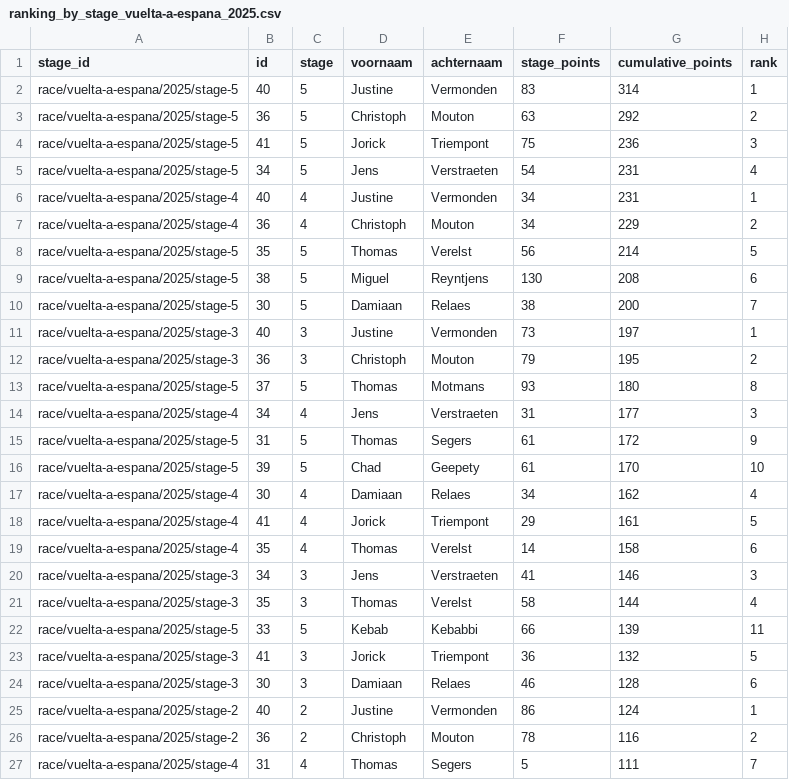
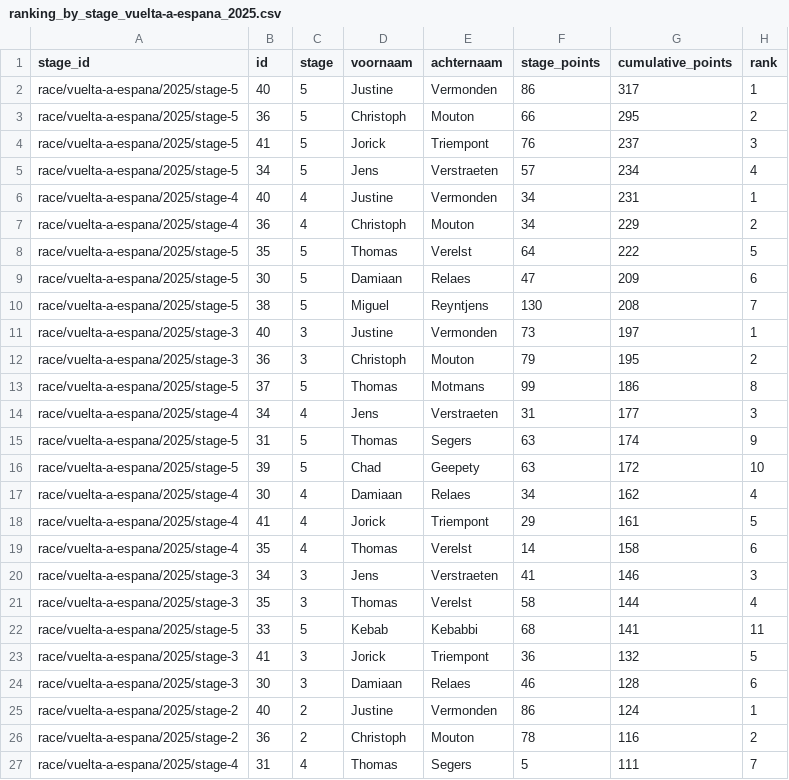
Before and after one commit to Thomassegers14/tourmanager-scraper, a CSV file: data/processed/ranking/ranking_by_stage_vuelta-a-espana_2025.csv, drawn as a sheet; only a part is shown.

```diff
--- a/data/processed/ranking/ranking_by_stage_vuelta-a-espana_2025.csv
+++ b/data/processed/ranking/ranking_by_stage_vuelta-a-espana_2025.csv
@@ -1,17 +1,17 @@
 stage_id,id,stage,voornaam,achternaam,stage_points,cumulative_points,rank
-race/vuelta-a-espana/2025/stage-5,40,5,Justine,Vermonden,83,314,1
-race/vuelta-a-espana/2025/stage-5,36,5,Christoph,Mouton,63,292,2
-race/vuelta-a-espana/2025/stage-5,41,5,Jorick,Triempont,75,236,3
-race/vuelta-a-espana/2025/stage-5,34,5,Jens,Verstraeten,54,231,4
+race/vuelta-a-espana/2025/stage-5,40,5,Justine,Vermonden,86,317,1
+race/vuelta-a-espana/2025/stage-5,36,5,Christoph,Mouton,66,295,2
+race/vuelta-a-espana/2025/stage-5,41,5,Jorick,Triempont,76,237,3
+race/vuelta-a-espana/2025/stage-5,34,5,Jens,Verstraeten,57,234,4
 race/vuelta-a-espana/2025/stage-4,40,4,Justine,Vermonden,34,231,1
 race/vuelta-a-espana/2025/stage-4,36,4,Christoph,Mouton,34,229,2
-race/vuelta-a-espana/2025/stage-5,35,5,Thomas,Verelst,56,214,5
-race/vuelta-a-espana/2025/stage-5,38,5,Miguel,Reyntjens,130,208,6
-race/vuelta-a-espana/2025/stage-5,30,5,Damiaan,Relaes,38,200,7
+race/vuelta-a-espana/2025/stage-5,35,5,Thomas,Verelst,64,222,5
+race/vuelta-a-espana/2025/stage-5,30,5,Damiaan,Relaes,47,209,6
+race/vuelta-a-espana/2025/stage-5,38,5,Miguel,Reyntjens,130,208,7
 race/vuelta-a-espana/2025/stage-3,40,3,Justine,Vermonden,73,197,1
 race/vuelta-a-espana/2025/stage-3,36,3,Christoph,Mouton,79,195,2
-race/vuelta-a-espana/2025/stage-5,37,5,Thomas,Motmans,93,180,8
+race/vuelta-a-espana/2025/stage-5,37,5,Thomas,Motmans,99,186,8
 race/vuelta-a-espana/2025/stage-4,34,4,Jens,Verstraeten,31,177,3
-race/vuelta-a-espana/2025/stage-5,31,5,Thomas,Segers,61,172,9
-race/vuelta-a-espana/2025/stage-5,39,5,Chad,Geepety,61,170,10
+race/vuelta-a-espana/2025/stage-5,31,5,Thomas,Segers,63,174,9
+race/vuelta-a-espana/2025/stage-5,39,5,Chad,Geepety,63,172,10
 race/vuelta-a-espana/2025/stage-4,30,4,Damiaan,Relaes,34,162,4
@@ -21,3 +21,3 @@ race/vuelta-a-espana/2025/stage-3,34,3,Jens,Verstraeten,41,146,3
 race/vuelta-a-espana/2025/stage-3,35,3,Thomas,Verelst,58,144,4
-race/vuelta-a-espana/2025/stage-5,33,5,Kebab,Kebabbi,66,139,11
+race/vuelta-a-espana/2025/stage-5,33,5,Kebab,Kebabbi,68,141,11
 race/vuelta-a-espana/2025/stage-3,41,3,Jorick,Triempont,36,132,5
```
Also changed, not shown: data/processed/points/rider_stage_summary_vuelta-a-espana_2025.csv, 2 other files.
